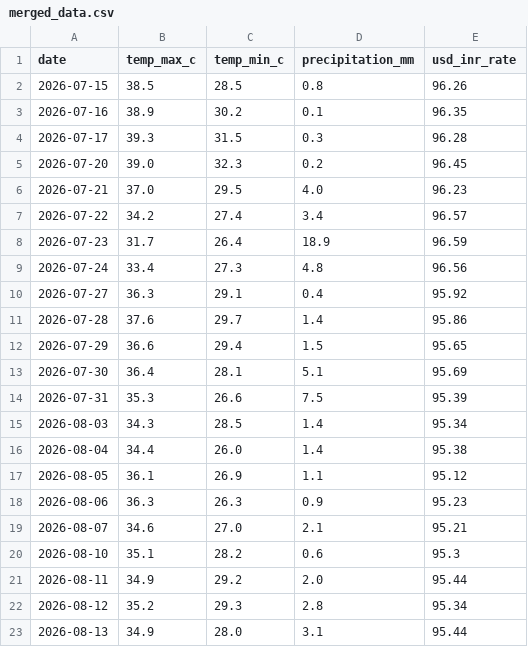
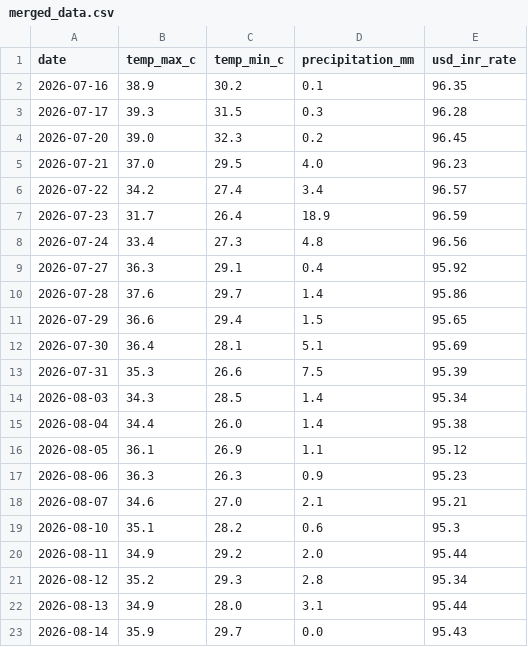
Before and after one commit to amanya-ahuja/data-pipeline, a CSV file: data/merged_data.csv, drawn as a sheet.

```diff
--- a/data/merged_data.csv
+++ b/data/merged_data.csv
@@ -1,3 +1,2 @@
 date,temp_max_c,temp_min_c,precipitation_mm,usd_inr_rate
-2026-07-15,38.5,28.5,0.8,96.26
 2026-07-16,38.9,30.2,0.1,96.35
@@ -23 +22,2 @@ date,temp_max_c,temp_min_c,precipitation_mm,usd_inr_rate
 2026-08-13,34.9,28.0,3.1,95.44
+2026-08-14,35.9,29.7,0.0,95.43
```
Also changed, not shown: 1 other file.
